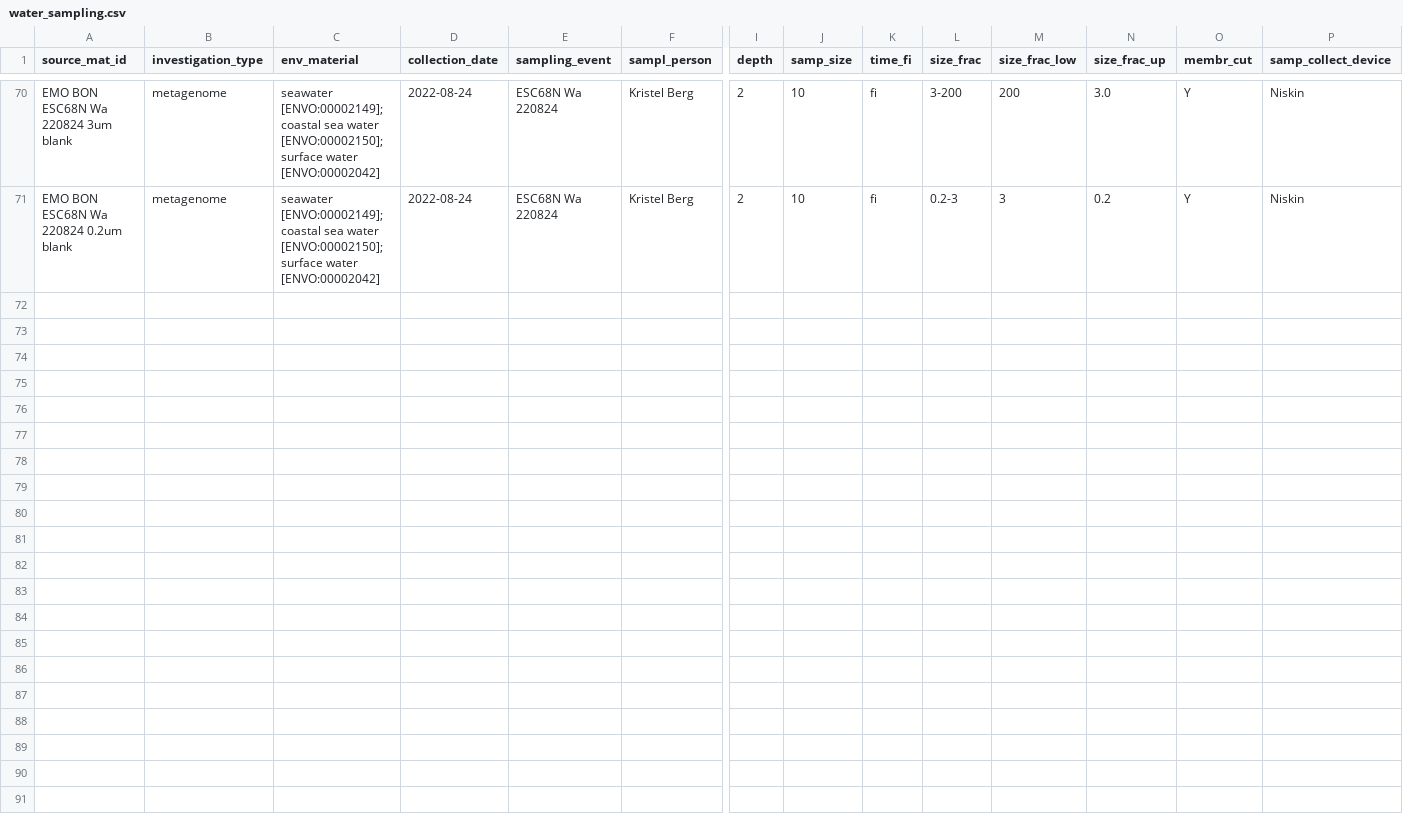
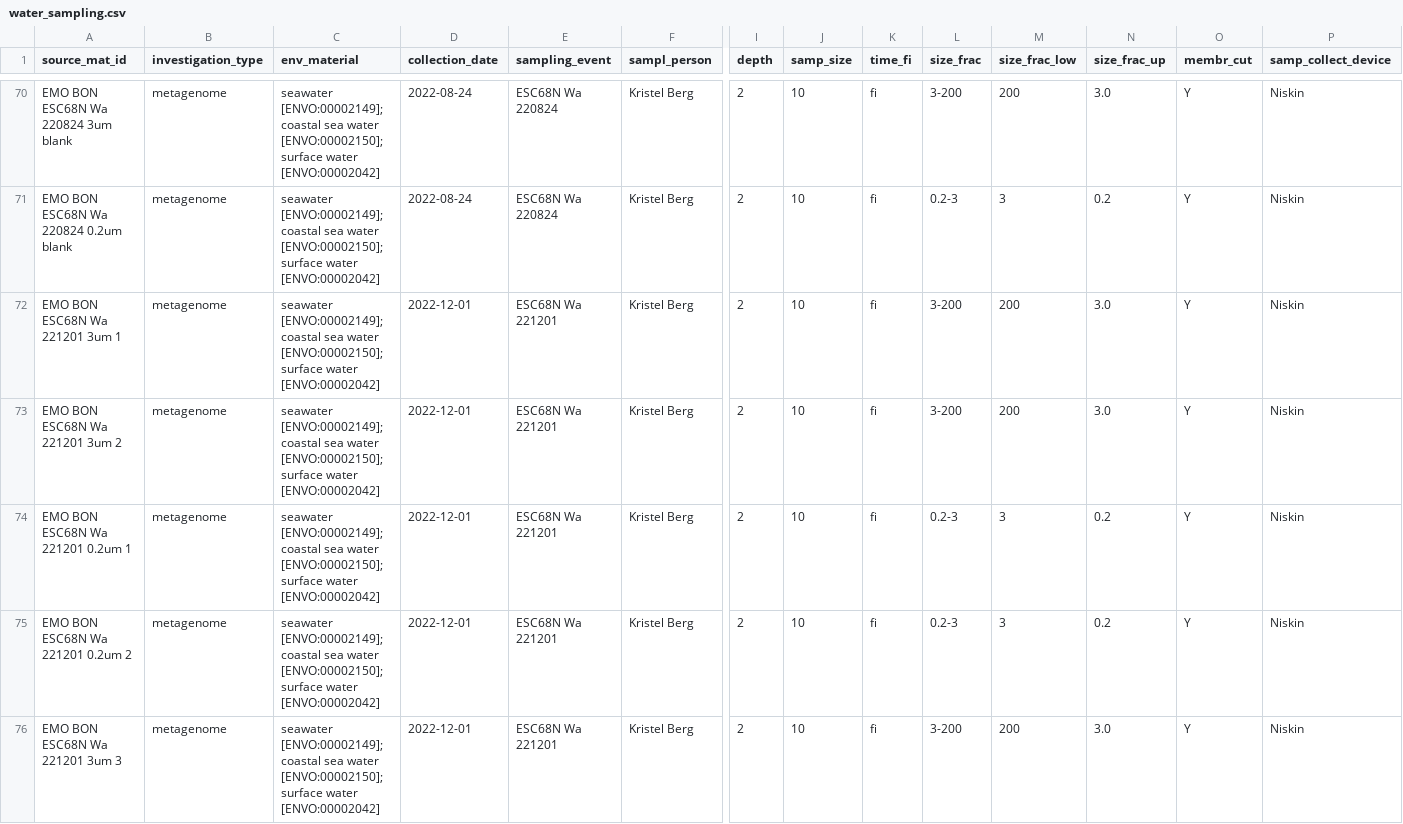
Before and after one commit to bulricht-org/observatory-ESC68N-data, a CSV file: downloads/gdoc-csv/water_sampling.csv, drawn as a sheet; only a part is shown, gaps mark what is left out; rows hold the shown columns only; the diff covers the shown part only; the diff names each change by its address in the sheet, - before the commit and + after, or states it on an @@ line.

```diff
--- a/downloads/gdoc-csv/water_sampling.csv
+++ b/downloads/gdoc-csv/water_sampling.csv
+row 72: EMO BON ESC68N Wa 221201 3um 1 | metagenome | seawater [ENVO:00002149]; coastal sea water [ENVO:00002150]; surface water [ENVO:00002042] | 2022-12-01 | ESC68N Wa 221201 | Kristel Berg | 2 | 10 | fi | 3-200 | 200 | 3.0 | Y | Niskin
+row 73: EMO BON ESC68N Wa 221201 3um 2 | metagenome | seawater [ENVO:00002149]; coastal sea water [ENVO:00002150]; surface water [ENVO:00002042] | 2022-12-01 | ESC68N Wa 221201 | Kristel Berg | 2 | 10 | fi | 3-200 | 200 | 3.0 | Y | Niskin
+row 74: EMO BON ESC68N Wa 221201 0.2um 1 | metagenome | seawater [ENVO:00002149]; coastal sea water [ENVO:00002150]; surface water [ENVO:00002042] | 2022-12-01 | ESC68N Wa 221201 | Kristel Berg | 2 | 10 | fi | 0.2-3 | 3 | 0.2 | Y | Niskin
+row 75: EMO BON ESC68N Wa 221201 0.2um 2 | metagenome | seawater [ENVO:00002149]; coastal sea water [ENVO:00002150]; surface water [ENVO:00002042] | 2022-12-01 | ESC68N Wa 221201 | Kristel Berg | 2 | 10 | fi | 0.2-3 | 3 | 0.2 | Y | Niskin
+row 76: EMO BON ESC68N Wa 221201 3um 3 | metagenome | seawater [ENVO:00002149]; coastal sea water [ENVO:00002150]; surface water [ENVO:00002042] | 2022-12-01 | ESC68N Wa 221201 | Kristel Berg | 2 | 10 | fi | 3-200 | 200 | 3.0 | Y | Niskin
```
Also changed, not shown: 5 added rows elsewhere in this file, downloads/gdoc-csv/water_measured.csv.
